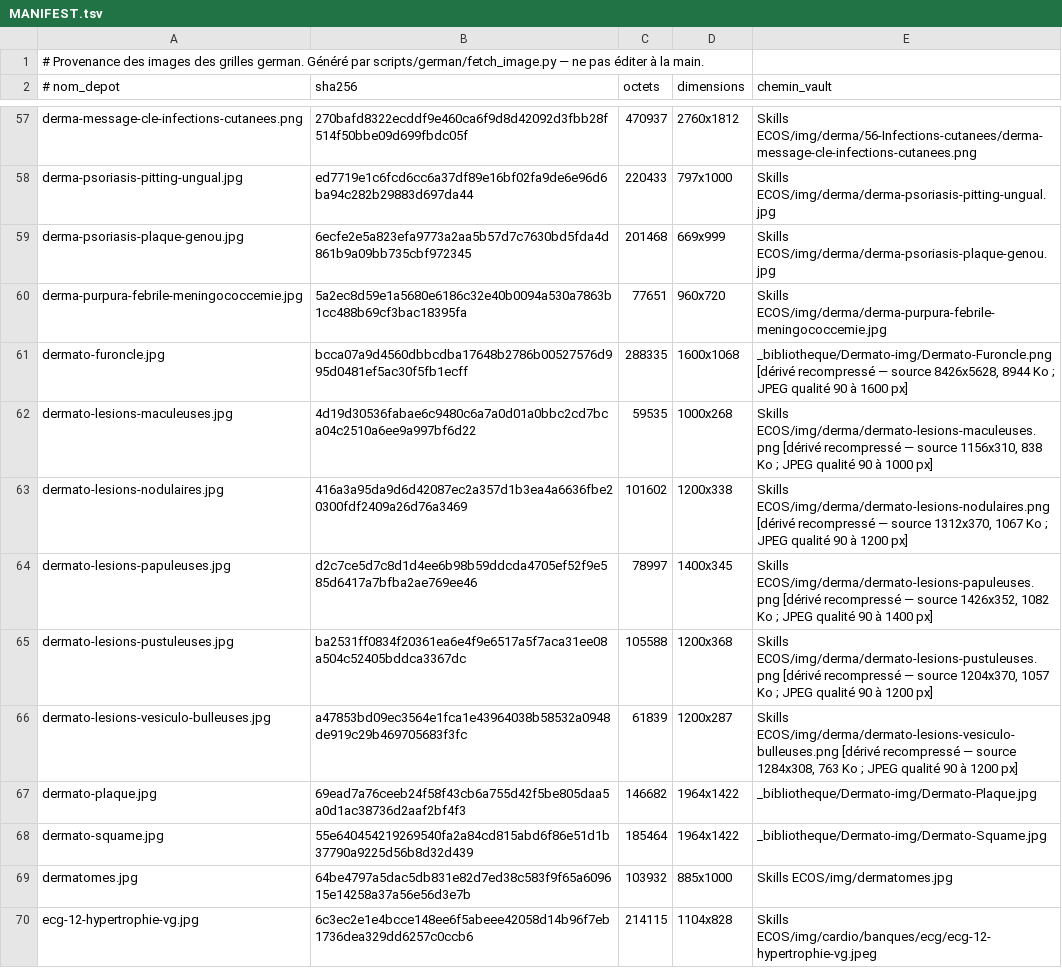
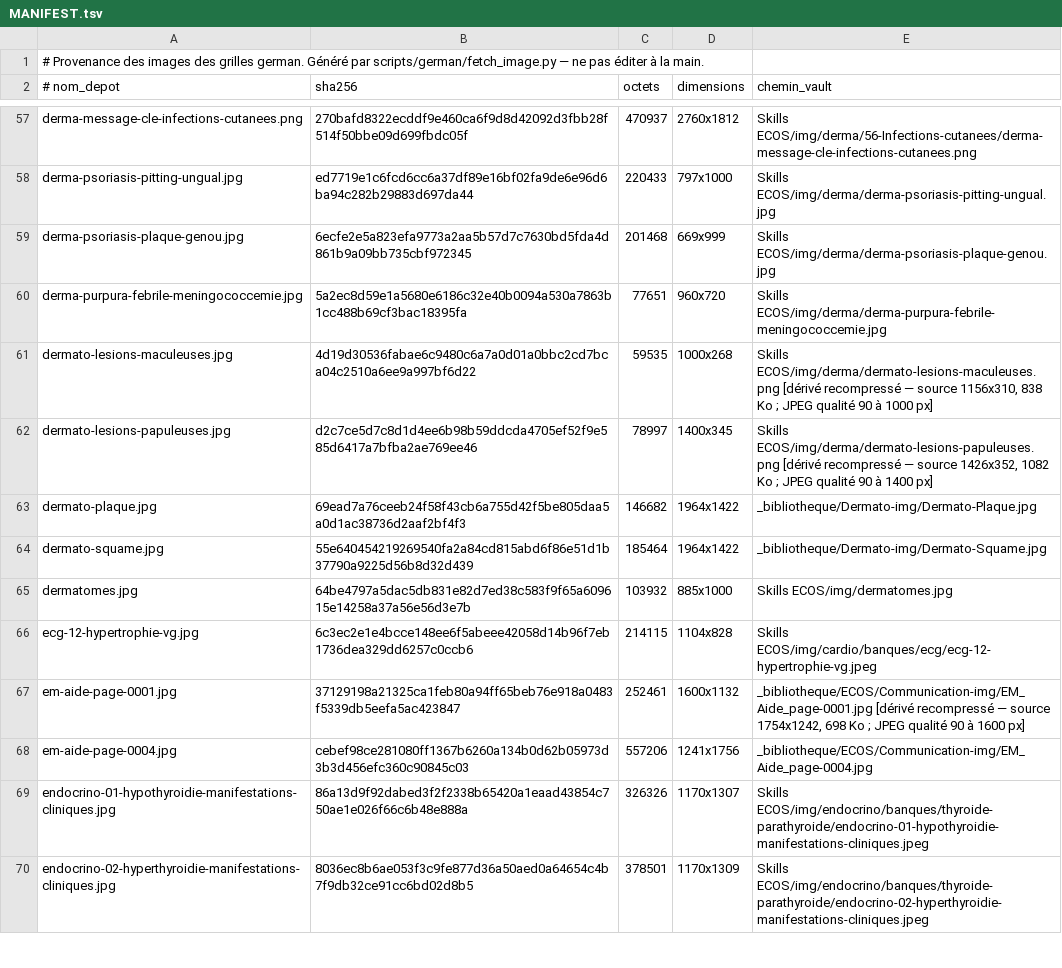
Before and after one commit to bicou86/grilles-ecos, a TSV file: cases/img/german/MANIFEST.tsv, drawn as a sheet; only a part is shown, gaps mark what is left out; the shorter side is filled out with more unchanged rows; the diff covers the shown part only; the diff names each change by its address in the sheet, - before the commit and + after, or states it on an @@ line.

```diff
--- a/cases/img/german/MANIFEST.tsv
+++ b/cases/img/german/MANIFEST.tsv
-row 61: dermato-furoncle.jpg | bcca07a9d4560dbbcdba17648b2786b00527576d995d0481ef5ac30f5fb1ecff | 288335 | 1600x1068 | _bibliotheque/Dermato-img/Dermato-Furoncle.png [dérivé recompressé — source 8426x5628, 8944 Ko ; JPEG qualité 90 à 1600 px]
-row 63: dermato-lesions-nodulaires.jpg | 416a3a95da9d6d42087ec2a357d1b3ea4a6636fbe20300fdf2409a26d76a3469 | 101602 | 1200x338 | Skills ECOS/img/derma/dermato-lesions-nodulaires.png [dérivé recompressé — source 1312x370, 1067 Ko ; JPEG qualité 90 à 1200 px]
-row 65: dermato-lesions-pustuleuses.jpg | ba2531ff0834f20361ea6e4f9e6517a5f7aca31ee08a504c52405bddca3367dc | 105588 | 1200x368 | Skills ECOS/img/derma/dermato-lesions-pustuleuses.png [dérivé recompressé — source 1204x370, 1057 Ko ; JPEG qualité 90 à 1200 px]
-row 66: dermato-lesions-vesiculo-bulleuses.jpg | a47853bd09ec3564e1fca1e43964038b58532a0948de919c29b469705683f3fc | 61839 | 1200x287 | Skills ECOS/img/derma/dermato-lesions-vesiculo-bulleuses.png [dérivé recompressé — source 1284x308, 763 Ko ; JPEG qualité 90 à 1200 px]
```
Also changed, not shown: 3 removed rows elsewhere in this file, 9 other files.
